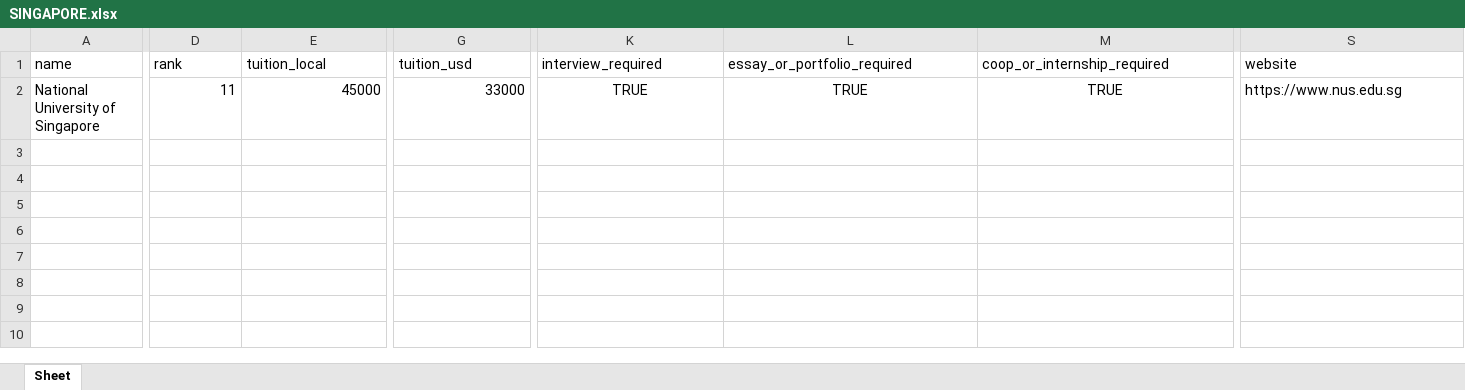
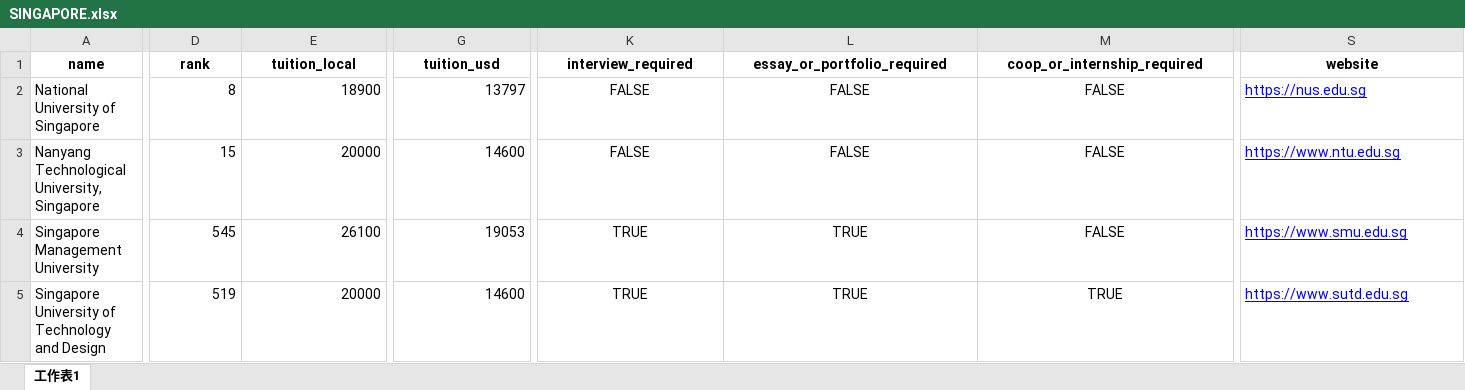
Before and after one commit to wangzehua258/university-matching-backend, an Excel workbook: data/international/SINGAPORE.xlsx, sheet 工作表1, drawn as a sheet; only a part is shown, gaps mark what is left out; values as stored, in another font and other column widths than the file's, no borders; charts and pictures not drawn; rows hold the shown columns only; the diff covers the shown part only; the diff names each change by its address in the sheet, - before the commit and + after, or states it on an @@ line.

Commit message:
SINGAPORE

```diff
--- a/data/international/SINGAPORE.xlsx (sheet 工作表1)
+++ b/data/international/SINGAPORE.xlsx (sheet 工作表1)
-sheet tab: Sheet
+sheet tab: 工作表1
@@ A1:S1 bold: off → on, alignment: left → center @@
-D2 (rank): 11
+D2 (rank): 8
-E2 (tuition_local): 45000
+E2 (tuition_local): 18900
-G2 (tuition_usd): 33000
+G2 (tuition_usd): 13797
-K2 (interview_required): TRUE
+K2 (interview_required): FALSE
-L2 (essay_or_portfolio_required): TRUE
+L2 (essay_or_portfolio_required): FALSE
-M2 (coop_or_internship_required): TRUE
+M2 (coop_or_internship_required): FALSE
-S2 (website): https://www.nus.edu.sg
+S2 (website): https://nus.edu.sg
@@ S2 underline: off → on, text colour: black → #0000FF @@
+row 3: Nanyang Technological University, Singapore | 15 | 20000 | 14600 | FALSE | FALSE | FALSE | https://www.ntu.edu.sg
+row 4: Singapore Management University | 545 | 26100 | 19053 | TRUE | TRUE | FALSE | https://www.smu.edu.sg
+row 5: Singapore University of Technology and Design | 519 | 20000 | 14600 | TRUE | TRUE | TRUE | https://www.sutd.edu.sg
```
Also changed, not shown: 4 edited cells and cell formats elsewhere in this sheet, charts or pictures.
